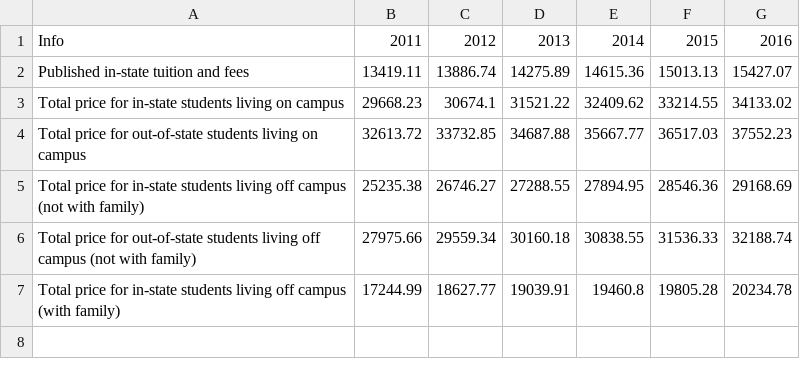
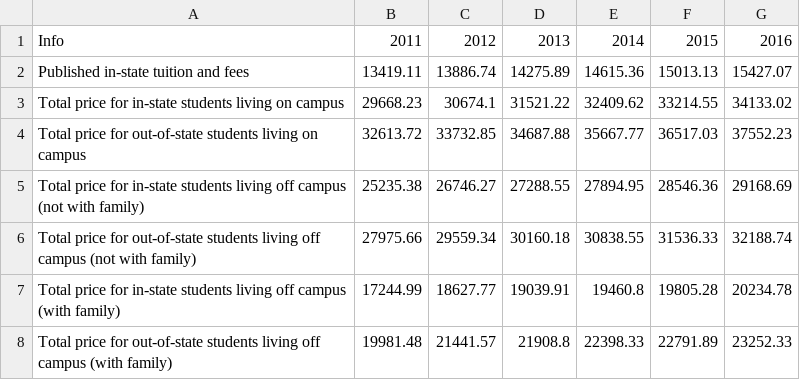
Before and after one commit to mthalken/Tuition_Analysis, a CSV file: Resources/Data/total_cost.csv, drawn as a sheet; the diff names each change by its address in the sheet, - before the commit and + after, or states it on an @@ line.

```diff
--- a/Resources/Data/total_cost.csv
+++ b/Resources/Data/total_cost.csv
+row 8: Total price for out-of-state students living off campus (with family) | 19981.48 | 21441.57 | 21908.8 | 22398.33 | 22791.89 | 23252.33
```
Also changed, not shown: 3 other files.
